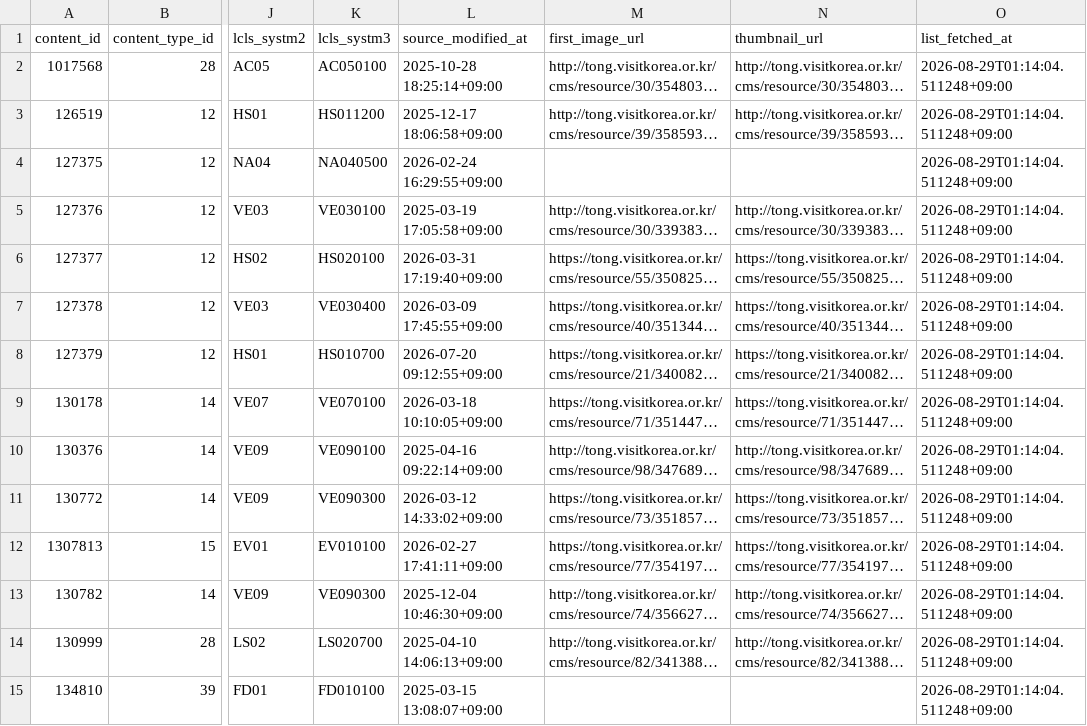
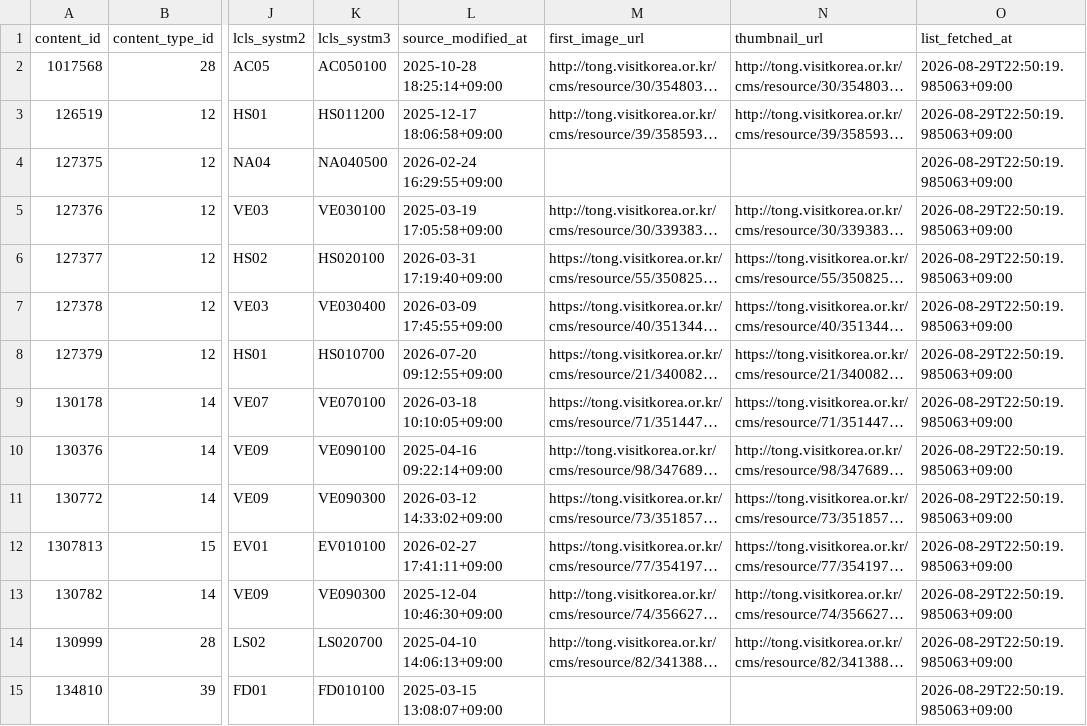
Before and after one commit to genai-TeamROOT/tripbranch, a CSV file: supabase/data/places_api_snapshot_11-740_20260829.csv, drawn as a sheet; only a part is shown, gaps mark what is left out; long unchanged cells end in …; the diff covers the shown part only; the diff names each change by its address in the sheet, - before the commit and + after, or states it on an @@ line.

```diff
--- a/supabase/data/places_api_snapshot_11-740_20260829.csv
+++ b/supabase/data/places_api_snapshot_11-740_20260829.csv
-O2:O15 (list_fetched_at): 2026-08-29T01:14:04.511248+09:00
+O2:O15 (list_fetched_at): 2026-08-29T22:50:19.985063+09:00
```
Also changed, not shown: 97 edited cells elsewhere in this file, supabase/data/places_api_snapshot_11-680_20260829.csv, supabase/data/places_api_snapshot_11-710_20260829.csv, 23 other files.
